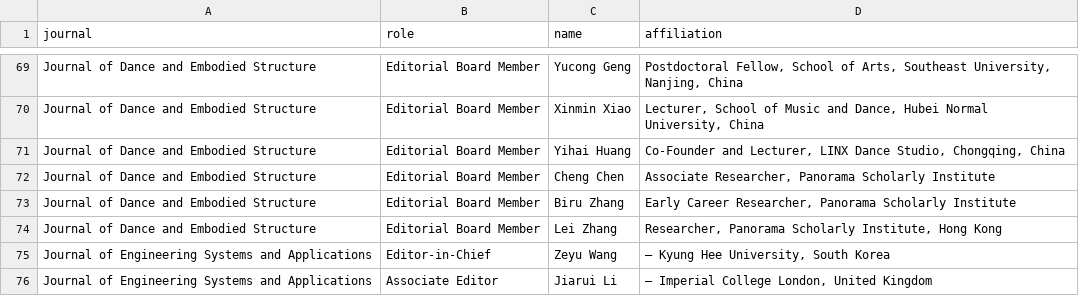
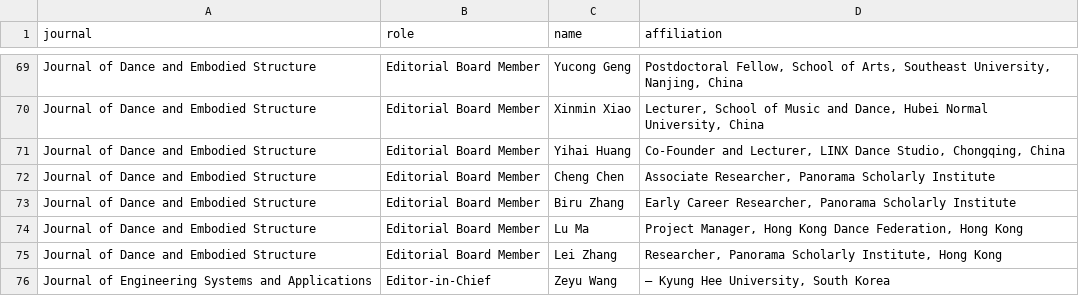
Before and after one commit to WENSHAO521/psg-credentials, a CSV file: source/editorial-boards.csv, drawn as a sheet; only a part is shown, gaps mark what is left out; the shorter side is filled out with more unchanged rows; the diff names each change by its address in the sheet, - before the commit and + after, or states it on an @@ line.

```diff
--- a/source/editorial-boards.csv
+++ b/source/editorial-boards.csv
+row 74: Journal of Dance and Embodied Structure | Editorial Board Member | Lu Ma | Project Manager, Hong Kong Dance Federation, Hong Kong
```
Also changed, not shown: source/certificates.csv.
